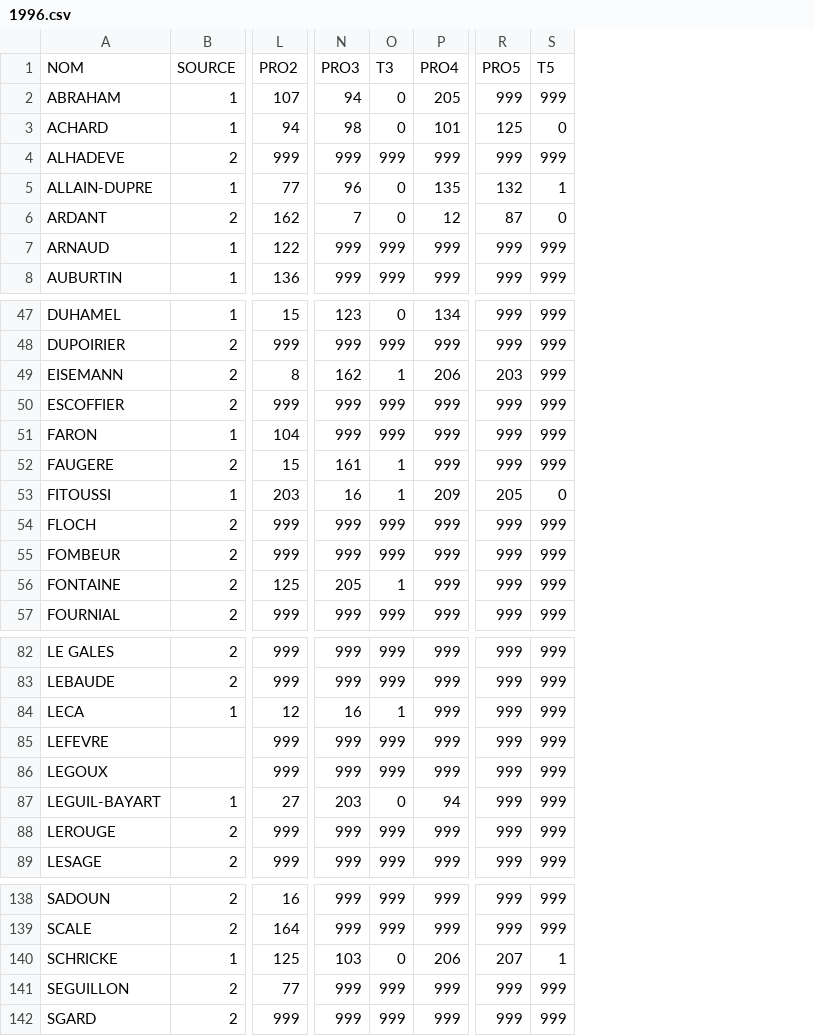
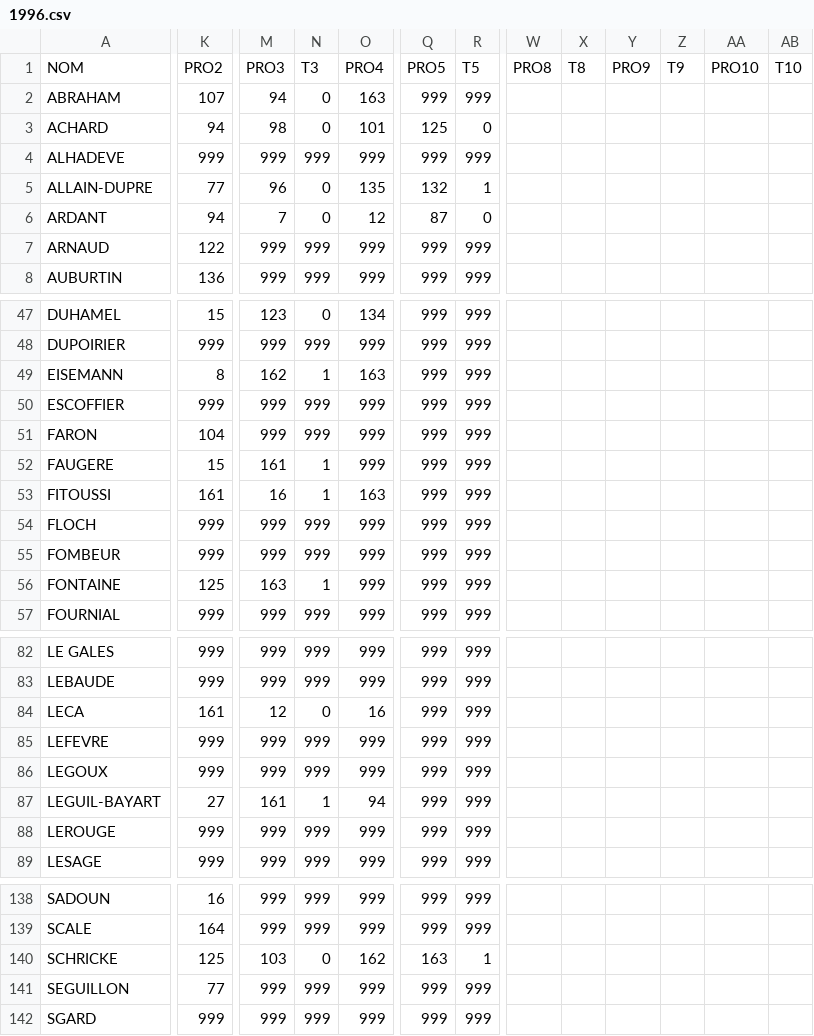
Before and after one commit to paulgirard/prof_iep, a CSV file: indata/1996.csv, drawn as a sheet; only a part is shown, gaps mark what is left out; removed rows and columns are numbered as before the commit, all else as after; the diff covers the shown part only; the diff names each change by its address in the sheet, - before the commit and + after, or states it on an @@ line.

```diff
--- a/indata/1996.csv
+++ b/indata/1996.csv
-column B, rows 1-8: SOURCE | 1 | 1 | 2 | 1 | 2 | 1 | 1; rows 47-57: 1 | 2 | 2 | 2 | 1 | 2 | 1 | 2 | 2 | 2 | 2; rows 82-89: 2 | 2 | 1 |  |  | 1 | 2 | 2; rows 138-142: 2 | 2 | 1 | 2 | 2
+column W, row 1: PRO8
+column X, row 1: T8
+column Y, row 1: PRO9
+column Z, row 1: T9
+column AA, row 1: PRO10
+column AB, row 1: T10
-O2: 205
+O2: 163
-K6: 162
+K6: 94
-O49: 206
+O49: 163
-Q49: 203
+Q49: 999
-K53: 203
+K53: 161
-O53: 209
+O53: 163
-Q53: 205
+Q53: 999
-R53: 0
+R53: 999
-M56: 205
+M56: 163
-K84: 12
+K84: 161
-M84: 16
+M84: 12
-N84: 1
+N84: 0
-O84: 999
+O84: 16
-M87: 203
+M87: 161
-N87: 0
+N87: 1
-O140: 206
+O140: 162
-Q140: 207
+Q140: 163
```
Also changed, not shown: 19 edited cells elsewhere in this file, indata/1986.csv, 4 other files.
